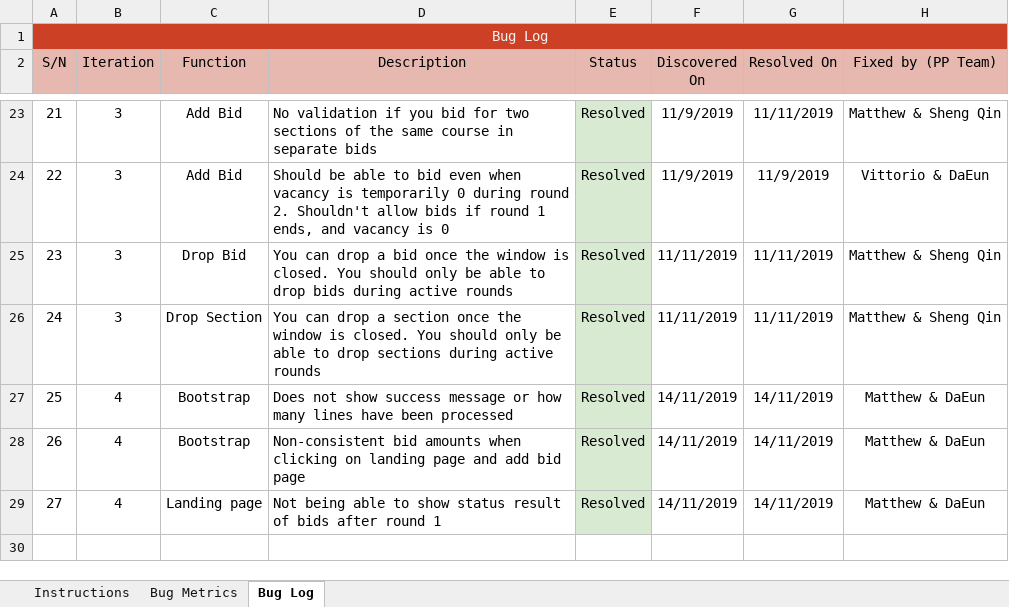
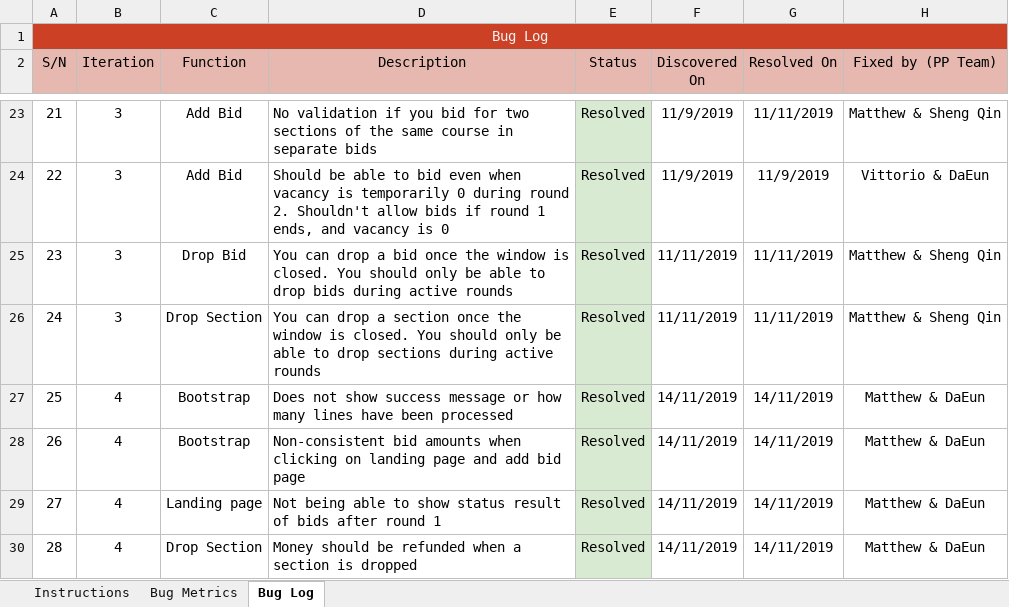
Before and after one commit to simshengqin/IS212, an Excel workbook: metrics/bm.xlsx, sheet Bug Log, drawn as a sheet; only a part is shown, gaps mark what is left out; values as stored, in another font and other column widths than the file's, no borders; the diff names each change by its address in the sheet, - before the commit and + after, or states it on an @@ line.

Commit message:
Fixed bug on drop section: Money should be refunded when a section is dropped. Updated under BM 28
Co-Authored-By: chadaeun04 <daeun.cha.2018@sis.smu.edu.sg>

```diff
--- a/metrics/bm.xlsx (sheet Bug Log)
+++ b/metrics/bm.xlsx (sheet Bug Log)
+row 30: 28 | 4 | Drop Section | Money should be refunded when a section is dropped | Resolved | 14/11/2019 | 14/11/2019 | Matthew & DaEun
```
Also changed, not shown: 2 other files.
